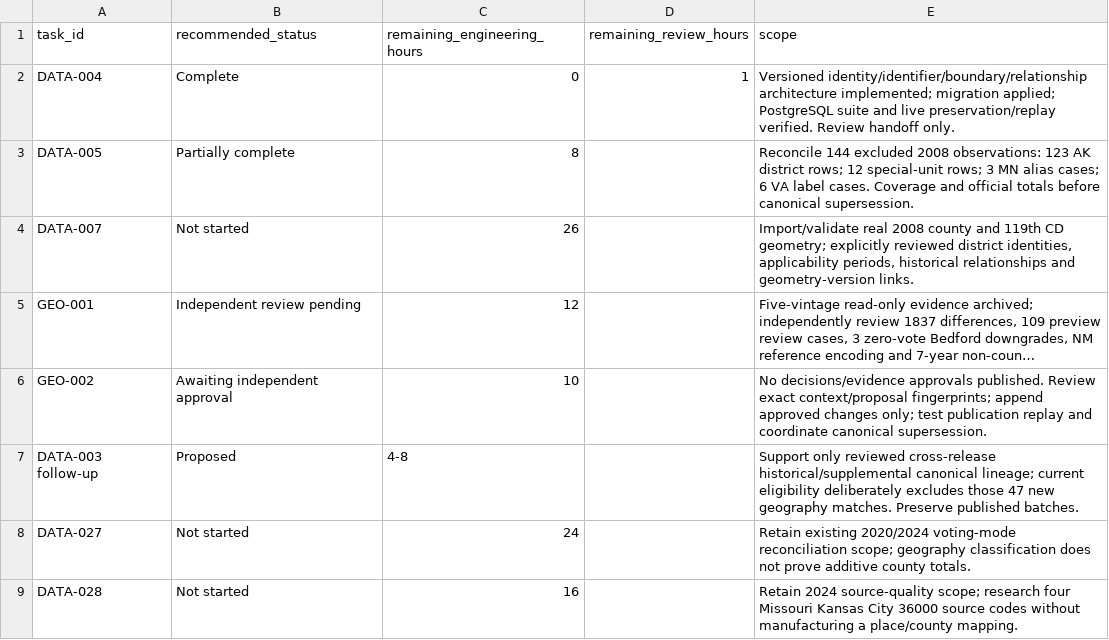
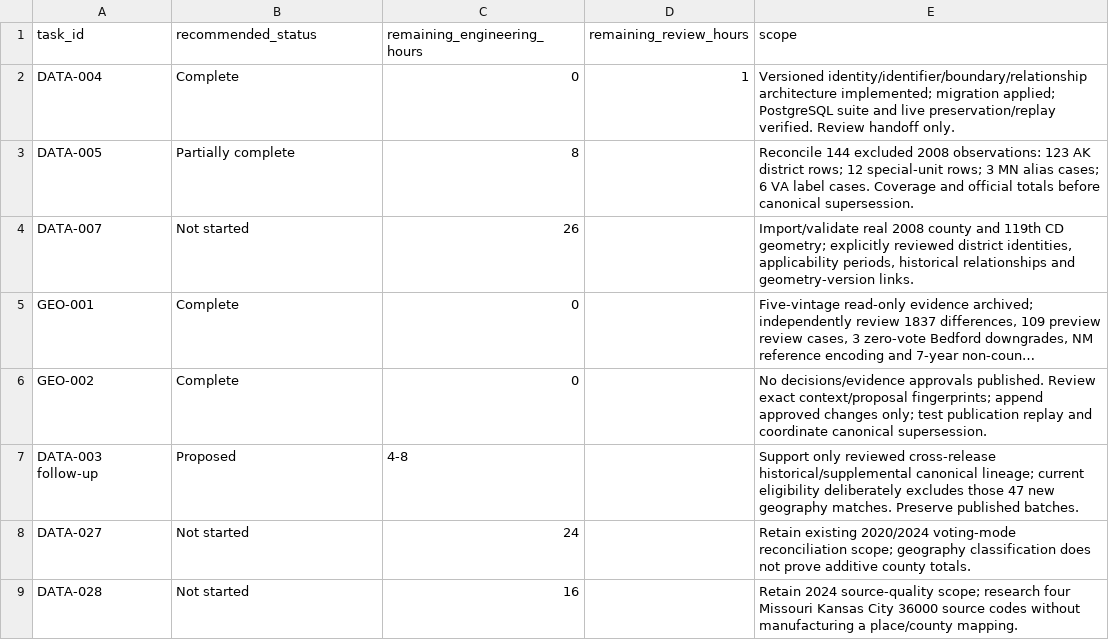
Before and after one commit to grantlarsen/election-data-monorepo, a CSV file: docs/geography/DATA004-backlog.csv, drawn as a sheet; long unchanged cells end in …; the diff names each change by its address in the sheet, - before the commit and + after, or states it on an @@ line.

```diff
--- a/docs/geography/DATA004-backlog.csv
+++ b/docs/geography/DATA004-backlog.csv
-B5 (recommended_status): Independent review pending
+B5 (recommended_status): Complete
-C5 (remaining_engineering_hours): 12
+C5 (remaining_engineering_hours): 0
-B6 (recommended_status): Awaiting independent approval
+B6 (recommended_status): Complete
-C6 (remaining_engineering_hours): 10
+C6 (remaining_engineering_hours): 0
```
Also changed, not shown: Election_Data_Project_Backlog.csv, 15 other files.
